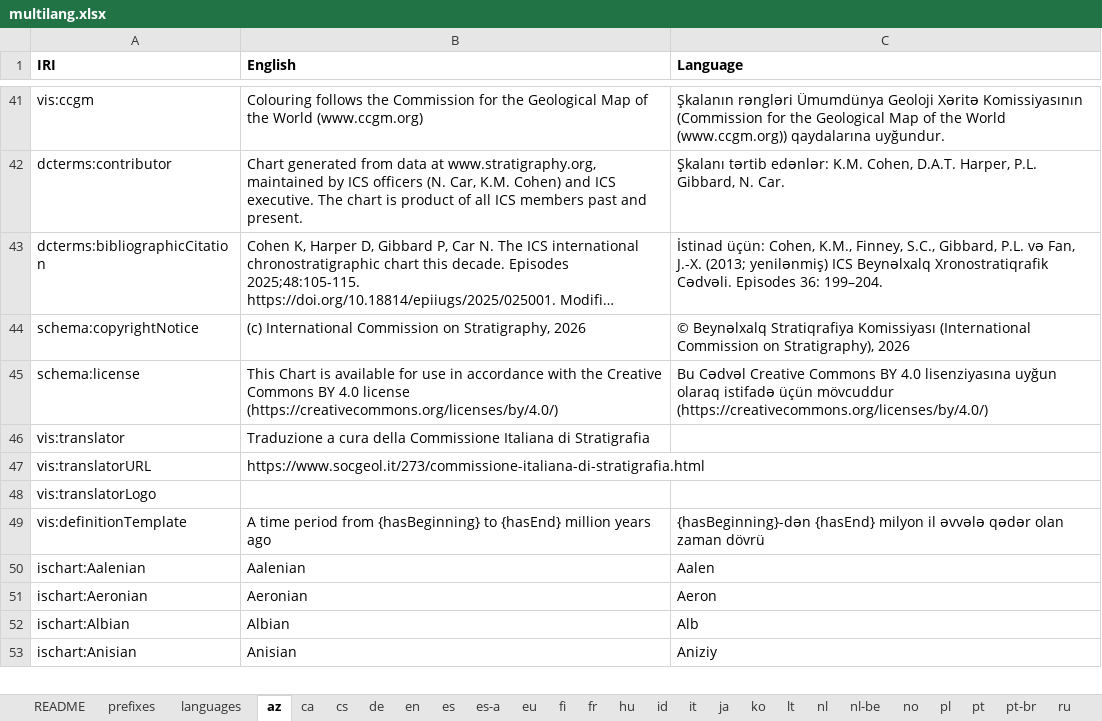
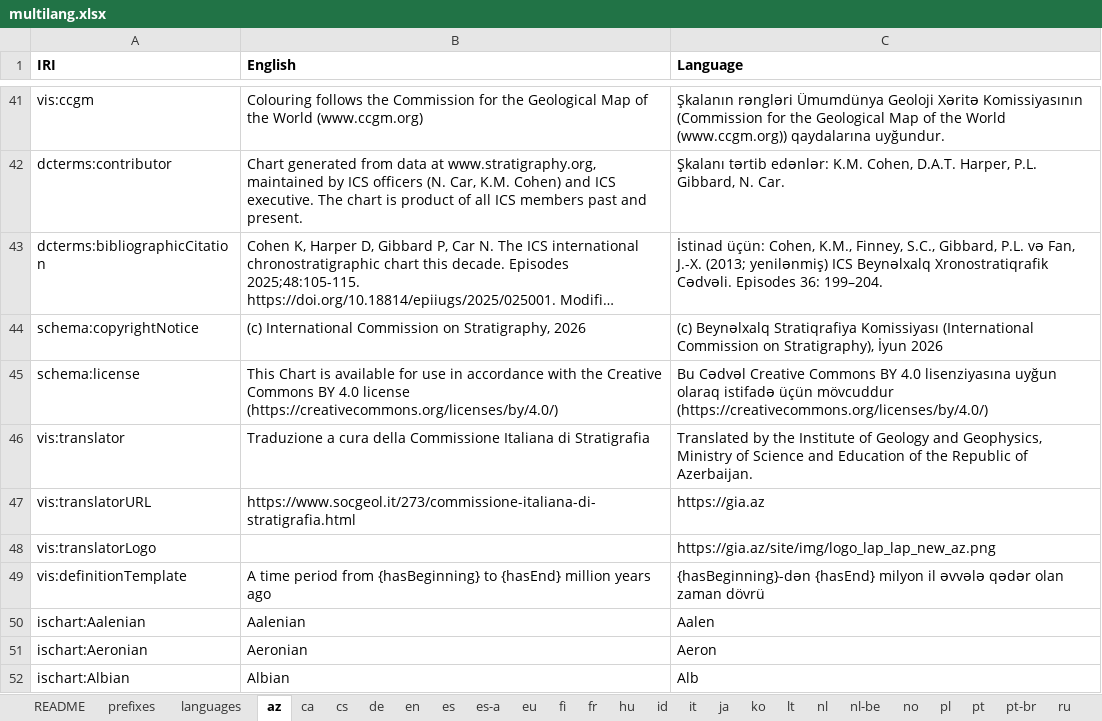
Before and after one commit to i-c-stratigraphy/chart, an Excel workbook: source/multilang.xlsx, sheet az, drawn as a sheet; only a part is shown, gaps mark what is left out; the shorter side is filled out with more unchanged rows; long unchanged cells end in …; values as stored, in another font and other column widths than the file's, no borders; the diff names each change by its address in the sheet, - before the commit and + after, or states it on an @@ line.

Commit message:
add Azerbaijani 2026-06 updates

```diff
--- a/source/multilang.xlsx (sheet az)
+++ b/source/multilang.xlsx (sheet az)
-C44 (Language): © Beynəlxalq Stratiqrafiya Komissiyası (International Commission on Stratigraphy), 2026
+C44 (Language): (c) Beynəlxalq Stratiqrafiya Komissiyası (International Commission on Stratigraphy), İyun 2026
-C46 (Language): (empty)
+C46 (Language): Translated by the Institute of Geology and Geophysics, Ministry of Science and Education of the Republic of Azerbaijan.
-C47 (Language): (empty)
+C47 (Language): https://gia.az
-C48 (Language): (empty)
+C48 (Language): https://gia.az/site/img/logo_lap_lap_new_az.png
```
